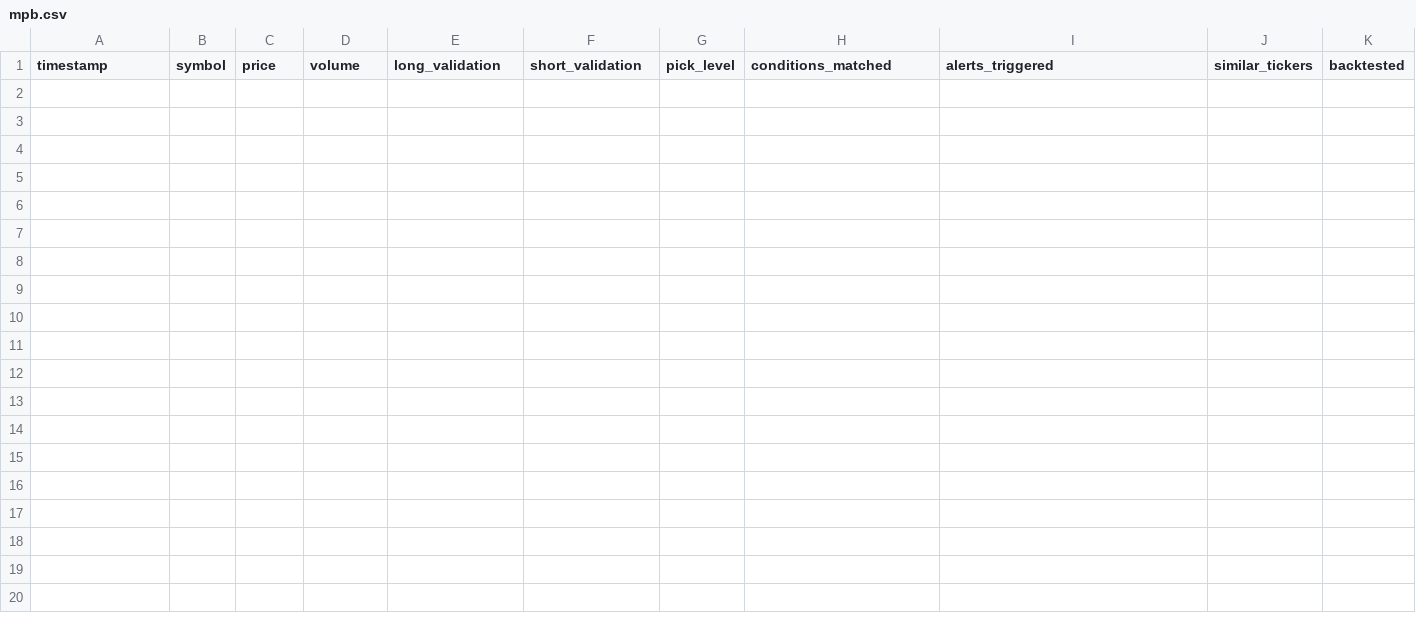
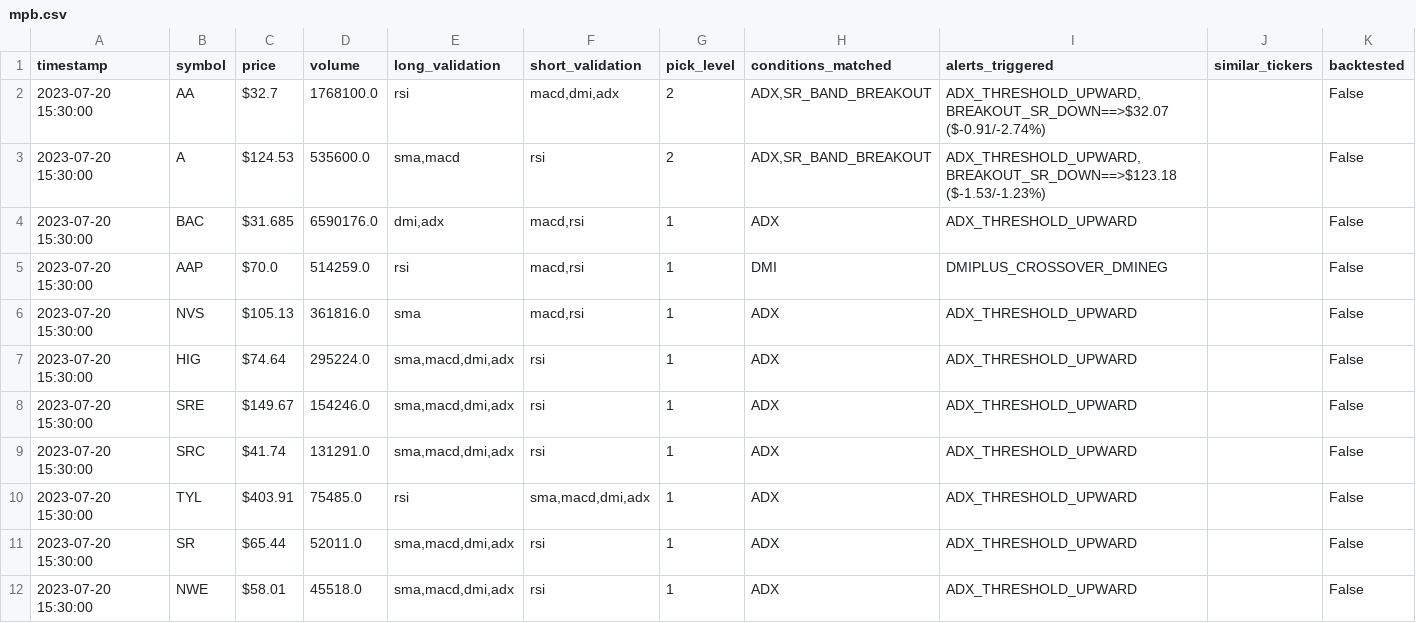
Before and after one commit to sourdiesel1202/money_printer_go_brrr, a CSV file: mpb.csv, drawn as a sheet; only a part is shown; rows hold the shown columns only; the diff names each change by its address in the sheet, - before the commit and + after, or states it on an @@ line.

```diff
--- a/mpb.csv
+++ b/mpb.csv
+row 2: 2023-07-20 15:30:00 | AA | $32.7 | 1768100.0 | rsi | macd,dmi,adx | 2 | ADX,SR_BAND_BREAKOUT | ADX_THRESHOLD_UPWARD,BREAKOUT_SR_DOWN==>$32.07 ($-0.91/-2.74%) |  | False
+row 3: 2023-07-20 15:30:00 | A | $124.53 | 535600.0 | sma,macd | rsi | 2 | ADX,SR_BAND_BREAKOUT | ADX_THRESHOLD_UPWARD,BREAKOUT_SR_DOWN==>$123.18 ($-1.53/-1.23%) |  | False
+row 4: 2023-07-20 15:30:00 | BAC | $31.685 | 6590176.0 | dmi,adx | macd,rsi | 1 | ADX | ADX_THRESHOLD_UPWARD |  | False
+row 5: 2023-07-20 15:30:00 | AAP | $70.0 | 514259.0 | rsi | macd,rsi | 1 | DMI | DMIPLUS_CROSSOVER_DMINEG |  | False
+row 6: 2023-07-20 15:30:00 | NVS | $105.13 | 361816.0 | sma | macd,rsi | 1 | ADX | ADX_THRESHOLD_UPWARD |  | False
+row 7: 2023-07-20 15:30:00 | HIG | $74.64 | 295224.0 | sma,macd,dmi,adx | rsi | 1 | ADX | ADX_THRESHOLD_UPWARD |  | False
+row 8: 2023-07-20 15:30:00 | SRE | $149.67 | 154246.0 | sma,macd,dmi,adx | rsi | 1 | ADX | ADX_THRESHOLD_UPWARD |  | False
+row 9: 2023-07-20 15:30:00 | SRC | $41.74 | 131291.0 | sma,macd,dmi,adx | rsi | 1 | ADX | ADX_THRESHOLD_UPWARD |  | False
+row 10: 2023-07-20 15:30:00 | TYL | $403.91 | 75485.0 | rsi | sma,macd,dmi,adx | 1 | ADX | ADX_THRESHOLD_UPWARD |  | False
+row 11: 2023-07-20 15:30:00 | SR | $65.44 | 52011.0 | sma,macd,dmi,adx | rsi | 1 | ADX | ADX_THRESHOLD_UPWARD |  | False
+row 12: 2023-07-20 15:30:00 | NWE | $58.01 | 45518.0 | sma,macd,dmi,adx | rsi | 1 | ADX | ADX_THRESHOLD_UPWARD |  | False
```
Also changed, not shown: data/mpb_load_failures.csv, 19 other files.
